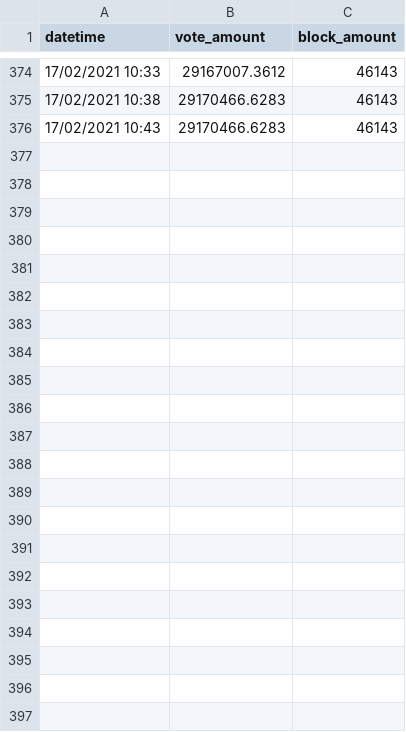
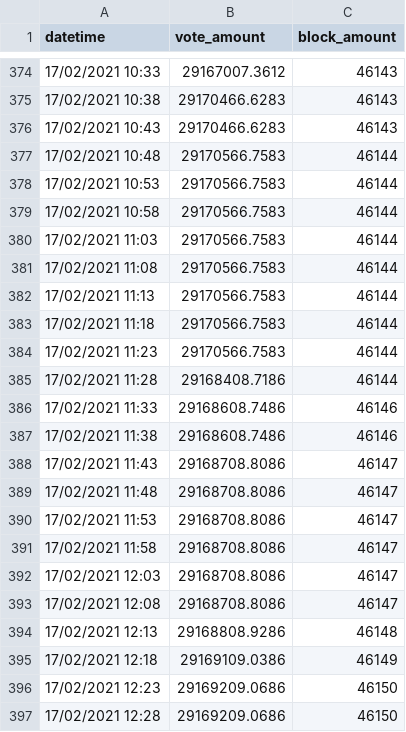
Before and after one commit to zhongwei-tan/bbc-supernode-predictor, a CSV file: src/node_data/BBC Russia.csv, drawn as a sheet; only a part is shown, gaps mark what is left out.

```diff
--- a/src/node_data/BBC Russia.csv
+++ b/src/node_data/BBC Russia.csv
@@ -376 +376,22 @@ datetime,vote_amount,block_amount
 17/02/2021 10:43,29170466.6283,46143
+17/02/2021 10:48,29170566.7583,46144
+17/02/2021 10:53,29170566.7583,46144
+17/02/2021 10:58,29170566.7583,46144
+17/02/2021 11:03,29170566.7583,46144
+17/02/2021 11:08,29170566.7583,46144
+17/02/2021 11:13,29170566.7583,46144
+17/02/2021 11:18,29170566.7583,46144
+17/02/2021 11:23,29170566.7583,46144
+17/02/2021 11:28,29168408.7186,46144
+17/02/2021 11:33,29168608.7486,46146
+17/02/2021 11:38,29168608.7486,46146
+17/02/2021 11:43,29168708.8086,46147
+17/02/2021 11:48,29168708.8086,46147
+17/02/2021 11:53,29168708.8086,46147
+17/02/2021 11:58,29168708.8086,46147
+17/02/2021 12:03,29168708.8086,46147
+17/02/2021 12:08,29168708.8086,46147
+17/02/2021 12:13,29168808.9286,46148
+17/02/2021 12:18,29169109.0386,46149
+17/02/2021 12:23,29169209.0686,46150
+17/02/2021 12:28,29169209.0686,46150
```
Also changed, not shown: src/node_data/BBC Stake.csv, src/node_data/BBCNET.csv, 7 other files.
